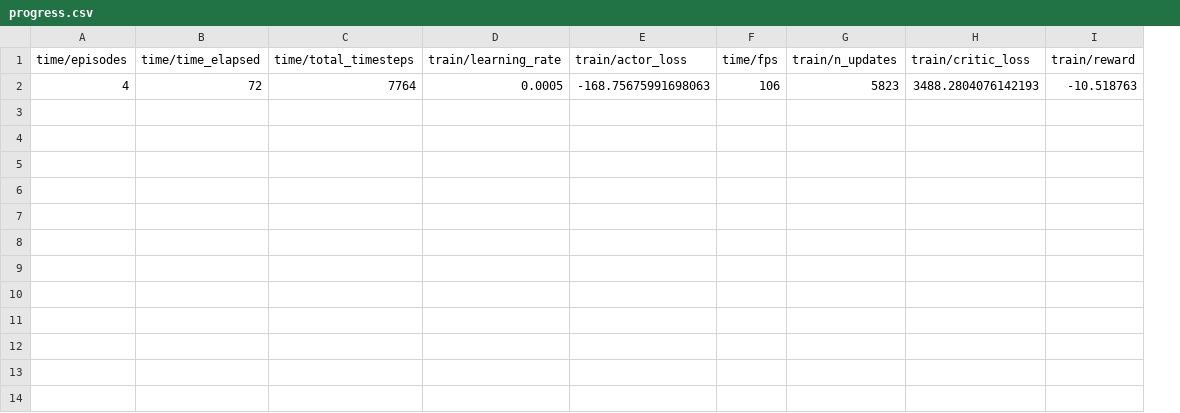
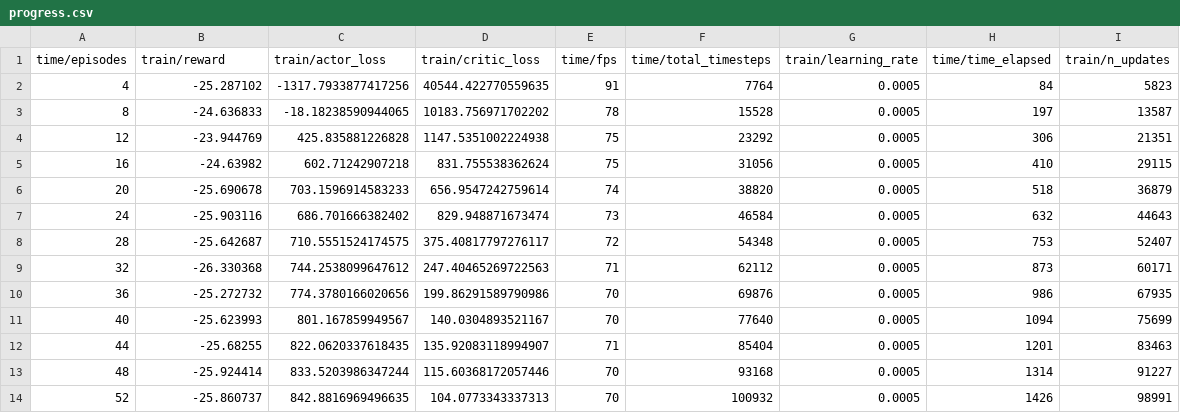
Before and after one commit to codecutey/FinRL, a CSV file: 强化学习课程Project/results/ddpg/progress.csv, drawn as a sheet; removed rows and columns are numbered as before the commit, all else as after; the diff names each change by its address in the sheet, - before the commit and + after, or states it on an @@ line.

```diff
--- a/强化学习课程Project/results/ddpg/progress.csv
+++ b/强化学习课程Project/results/ddpg/progress.csv
+column C (train/actor_loss), row 2: -1317.7933877417256
+column D (train/critic_loss), row 2: 40544.422770559635
+column E (time/fps), row 2: 91
-column E (train/actor_loss), row 2: -168.75675991698063
-column F (time/fps), row 2: 106
+column H (time/time_elapsed), row 2: 84
-column H (train/critic_loss), row 2: 3488.2804076142193
-column I (train/reward), row 2: -10.518763
-B1: time/time_elapsed
+B1: train/reward
-B2 (train/reward): 72
+B2 (train/reward): -25.287102
+row 3: 8 | -24.636833 | -18.18238590944065 | 10183.756971702202 | 78 | 15528 | 0.0005 | 197 | 13587
+row 4: 12 | -23.944769 | 425.835881226828 | 1147.5351002224938 | 75 | 23292 | 0.0005 | 306 | 21351
+row 5: 16 | -24.63982 | 602.71242907218 | 831.755538362624 | 75 | 31056 | 0.0005 | 410 | 29115
+row 6: 20 | -25.690678 | 703.1596914583233 | 656.9547242759614 | 74 | 38820 | 0.0005 | 518 | 36879
+row 7: 24 | -25.903116 | 686.701666382402 | 829.948871673474 | 73 | 46584 | 0.0005 | 632 | 44643
+row 8: 28 | -25.642687 | 710.5551524174575 | 375.40817797276117 | 72 | 54348 | 0.0005 | 753 | 52407
+row 9: 32 | -26.330368 | 744.2538099647612 | 247.40465269722563 | 71 | 62112 | 0.0005 | 873 | 60171
+row 10: 36 | -25.272732 | 774.3780166020656 | 199.86291589790986 | 70 | 69876 | 0.0005 | 986 | 67935
+row 11: 40 | -25.623993 | 801.167859949567 | 140.0304893521167 | 70 | 77640 | 0.0005 | 1094 | 75699
+row 12: 44 | -25.68255 | 822.0620337618435 | 135.92083118994907 | 71 | 85404 | 0.0005 | 1201 | 83463
+row 13: 48 | -25.924414 | 833.5203986347244 | 115.60368172057446 | 70 | 93168 | 0.0005 | 1314 | 91227
+row 14: 52 | -25.860737 | 842.8816969496635 | 104.0773343337313 | 70 | 100932 | 0.0005 | 1426 | 98991
```
Also changed, not shown: 强化学习课程Project/results/ddpg/action.csv, 17 other files.
